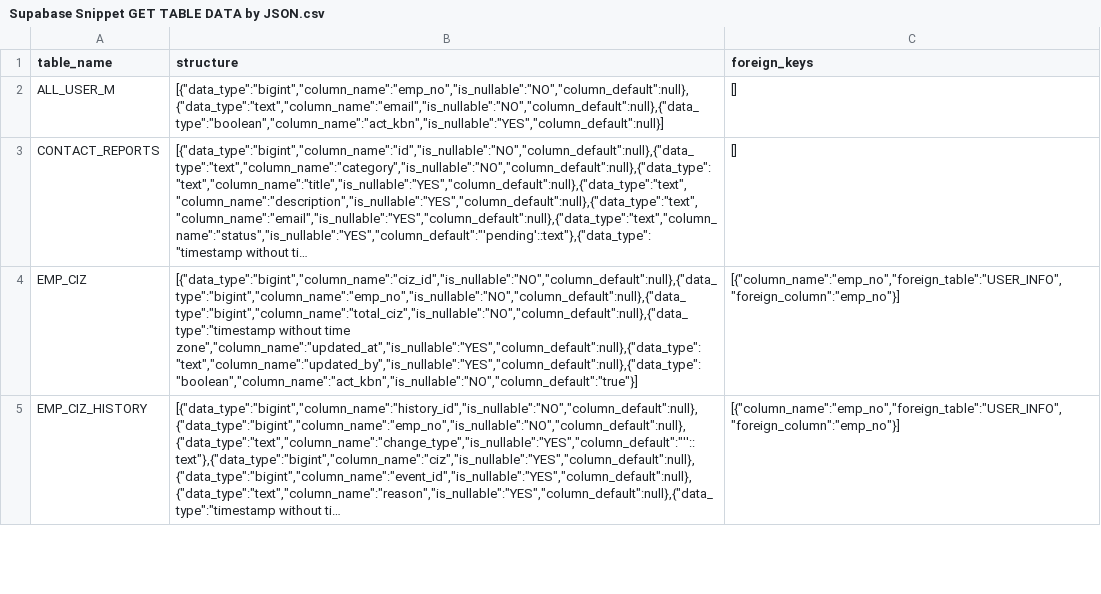
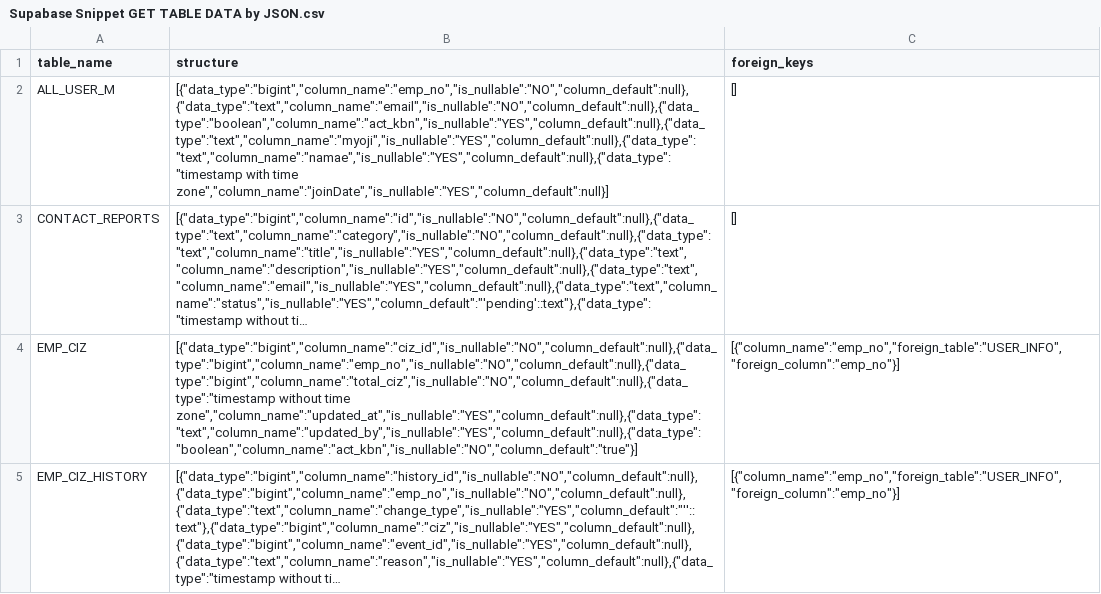
Before and after one commit to FumiyaOtokozawa/sopha, a CSV file: Supabase Snippet GET TABLE DATA by JSON.csv, drawn as a sheet; only a part is shown; long unchanged cells end in …; the diff covers the shown part only; the diff names each change by its address in the sheet, - before the commit and + after, or states it on an @@ line.

```diff
--- a/Supabase Snippet GET TABLE DATA by JSON.csv
+++ b/Supabase Snippet GET TABLE DATA by JSON.csv
-B2 (structure): [{"data_type":"bigint","column_name":"emp_no","is_nullable":"NO","column_default":null},{"data_type":"text","column_name":"email","is_nullable":"NO","column_default":null},{"data_type":"boolean","column_name":"act_kbn","is_nullable":"YES","column_default":null}]
+B2 (structure): [{"data_type":"bigint","column_name":"emp_no","is_nullable":"NO","column_default":null},{"data_type":"text","column_name":"email","is_nullable":"NO","column_default":null},{"data_type":"boolean","column_name":"act_kbn","is_nullable":"YES","column_default":null},{"data_type":"text","column_name":"myoji","is_nullable":"YES","column_default":null},{"data_type":"text","column_name":"namae","is_nullable":"YES","column_default":null},{"data_type":"timestamp with time zone","column_name":"joinDate","is_nullable":"YES","column_default":null}]
```
Also changed, not shown: 2 edited cells elsewhere in this file, 2 other files.
